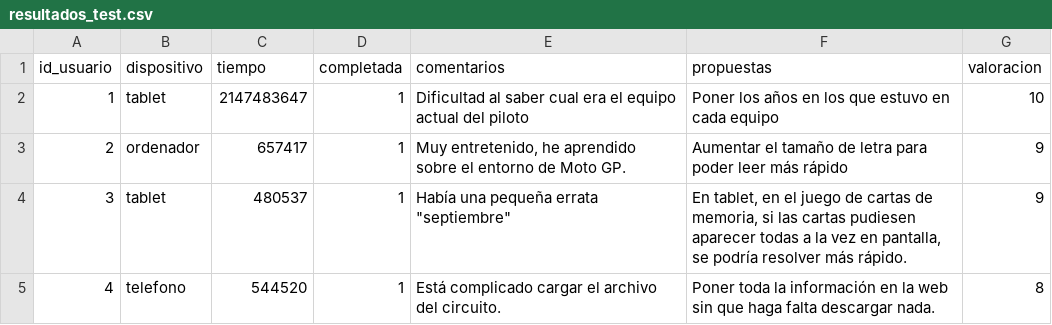
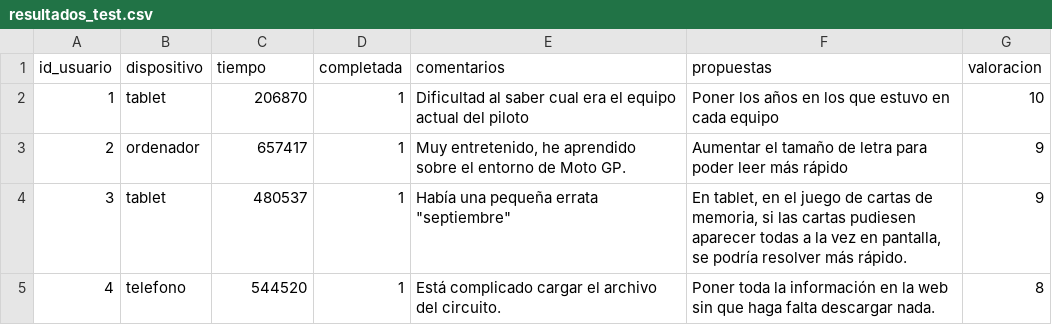
Before and after one commit to UO299855/MotoGP-Desktop, a CSV file: php/export/resultados_test.csv, drawn as a sheet.

```diff
--- a/php/export/resultados_test.csv
+++ b/php/export/resultados_test.csv
@@ -1,3 +1,3 @@
 id_usuario;dispositivo;tiempo;completada;comentarios;propuestas;valoracion
-1;tablet;2147483647;1;"Dificultad al saber cual era el equipo actual del piloto";"Poner los años en los que estuvo en cada equipo";10
+1;tablet;206870;1;"Dificultad al saber cual era el equipo actual del piloto";"Poner los años en los que estuvo en cada equipo";10
 2;ordenador;657417;1;"Muy entretenido, he aprendido sobre el entorno de Moto GP.";"Aumentar el tamaño de letra para poder leer más rápido";9
```
Also changed, not shown: php/export/observaciones_test.csv, php/export/respuestas_test.csv, 3 other files.
